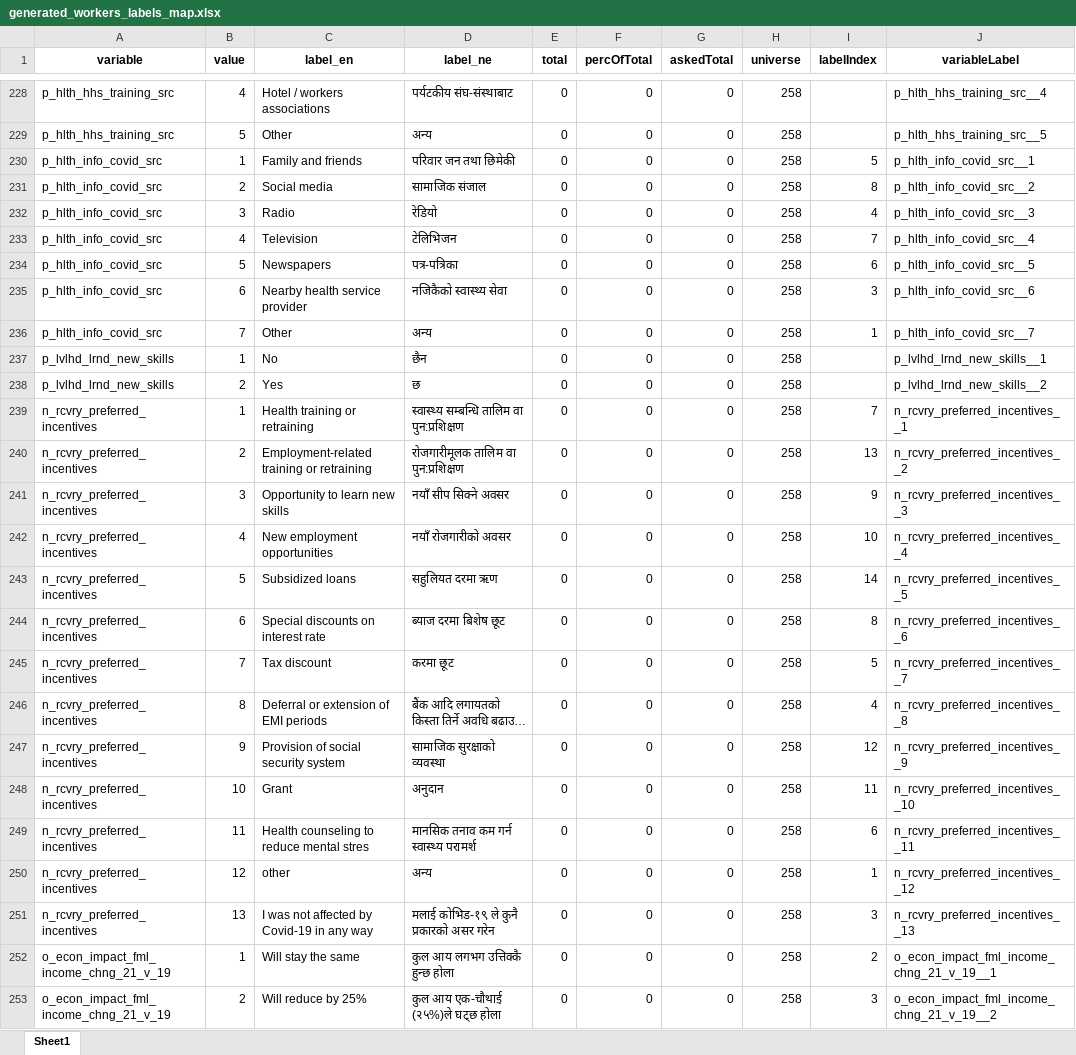
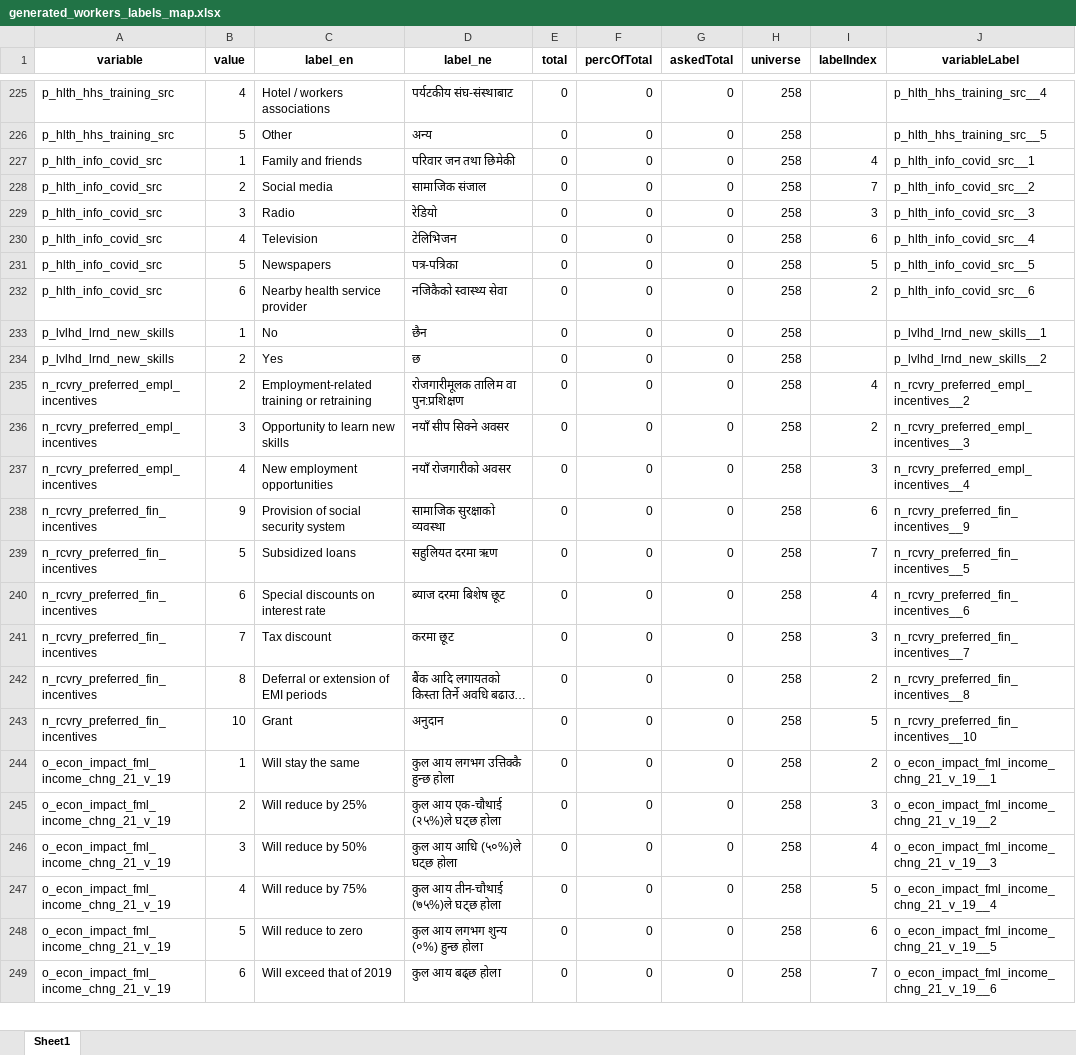
Before and after one commit to c2m2-asia/kathmandu-data-python, an Excel workbook: generator/data/generated_workers_labels_map.xlsx, sheet Sheet1, drawn as a sheet; only a part is shown, gaps mark what is left out; the shorter side is filled out with more unchanged rows; long unchanged cells end in …; values as stored, in another font and other column widths than the file's, no borders; removed rows and columns are numbered as before the commit, all else as after; the diff covers the shown part only; the diff names each change by its address in the sheet, - before the commit and + after, or states it on an @@ line.

```diff
--- a/generator/data/generated_workers_labels_map.xlsx (sheet Sheet1)
+++ b/generator/data/generated_workers_labels_map.xlsx (sheet Sheet1)
-I227 (labelIndex): 5
+I227 (labelIndex): 4
-I228 (labelIndex): 8
+I228 (labelIndex): 7
-I229 (labelIndex): 4
+I229 (labelIndex): 3
-I230 (labelIndex): 7
+I230 (labelIndex): 6
-I231 (labelIndex): 6
+I231 (labelIndex): 5
-I232 (labelIndex): 3
+I232 (labelIndex): 2
-row 236: p_hlth_info_covid_src | 7 | Other | अन्य | 0 | 0 | 0 | 258 | 1 | p_hlth_info_covid_src__7
-row 239: n_rcvry_preferred_incentives | 1 | Health training or retraining | स्वास्थ्य सम्बन्धि तालिम वा पुन:प्रशिक्षण | 0 | 0 | 0 | 258 | 7 | n_rcvry_preferred_incentives__1
-A235:A237 (variable): n_rcvry_preferred_incentives
+A235:A237 (variable): n_rcvry_preferred_empl_incentives
-I235 (labelIndex): 13
+I235 (labelIndex): 4
-J235 (variableLabel): n_rcvry_preferred_incentives__2
+J235 (variableLabel): n_rcvry_preferred_empl_incentives__2
-I236 (labelIndex): 9
+I236 (labelIndex): 2
-J236 (variableLabel): n_rcvry_preferred_incentives__3
+J236 (variableLabel): n_rcvry_preferred_empl_incentives__3
-I237 (labelIndex): 10
+I237 (labelIndex): 3
-J237 (variableLabel): n_rcvry_preferred_incentives__4
+J237 (variableLabel): n_rcvry_preferred_empl_incentives__4
+row 238: n_rcvry_preferred_fin_incentives | 9 | Provision of social security system | सामाजिक सुरक्षाको व्यवस्था | 0 | 0 | 0 | 258 | 6 | n_rcvry_preferred_fin_incentives__9
-A239:A242 (variable): n_rcvry_preferred_incentives
+A239:A242 (variable): n_rcvry_preferred_fin_incentives
-I239 (labelIndex): 14
+I239 (labelIndex): 7
-J239 (variableLabel): n_rcvry_preferred_incentives__5
+J239 (variableLabel): n_rcvry_preferred_fin_incentives__5
-I240 (labelIndex): 8
+I240 (labelIndex): 4
-J240 (variableLabel): n_rcvry_preferred_incentives__6
+J240 (variableLabel): n_rcvry_preferred_fin_incentives__6
-I241 (labelIndex): 5
+I241 (labelIndex): 3
-J241 (variableLabel): n_rcvry_preferred_incentives__7
+J241 (variableLabel): n_rcvry_preferred_fin_incentives__7
-I242 (labelIndex): 4
+I242 (labelIndex): 2
-J242 (variableLabel): n_rcvry_preferred_incentives__8
+J242 (variableLabel): n_rcvry_preferred_fin_incentives__8
-row 247: n_rcvry_preferred_incentives | 9 | Provision of social security system | सामाजिक सुरक्षाको व्यवस्था | 0 | 0 | 0 | 258 | 12 | n_rcvry_preferred_incentives__9
-A243 (variable): n_rcvry_preferred_incentives
+A243 (variable): n_rcvry_preferred_fin_incentives
-I243 (labelIndex): 11
+I243 (labelIndex): 5
-J243 (variableLabel): n_rcvry_preferred_incentives__10
+J243 (variableLabel): n_rcvry_preferred_fin_incentives__10
-row 249: n_rcvry_preferred_incentives | 11 | Health counseling to reduce mental stres | मानसिक तनाव कम गर्न स्वास्थ्य परामर्श | 0 | 0 | 0 | 258 | 6 | n_rcvry_preferred_incentives__11
-row 250: n_rcvry_preferred_incentives | 12 | other | अन्य | 0 | 0 | 0 | 258 | 1 | n_rcvry_preferred_incentives__12
-row 251: n_rcvry_preferred_incentives | 13 | I was not affected by Covid-19 in any way | मलाई कोभिड-१९ ले कुनै प्रकारको असर गरेन | 0 | 0 | 0 | 258 | 3 | n_rcvry_preferred_incentives__13
```
Also changed, not shown: 7 removed rows and 31 edited cells elsewhere in this sheet, generator/data/generated_business_labels_map.xlsx, generator/data/generated_business_variable_map.xlsx, 12 other files.
